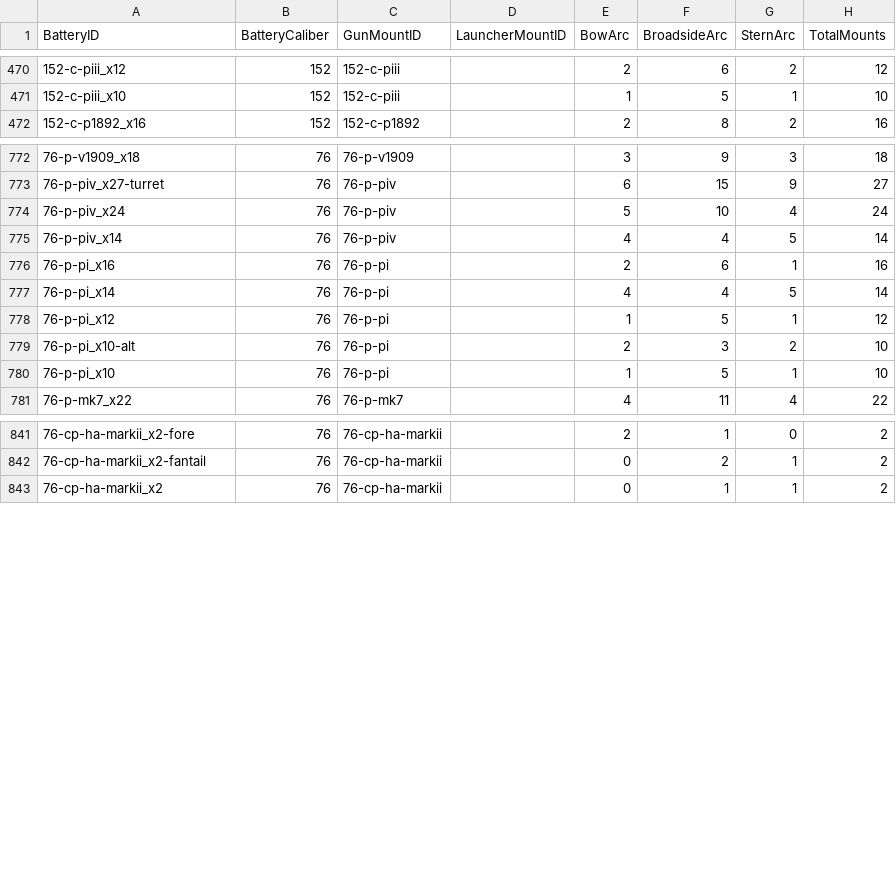
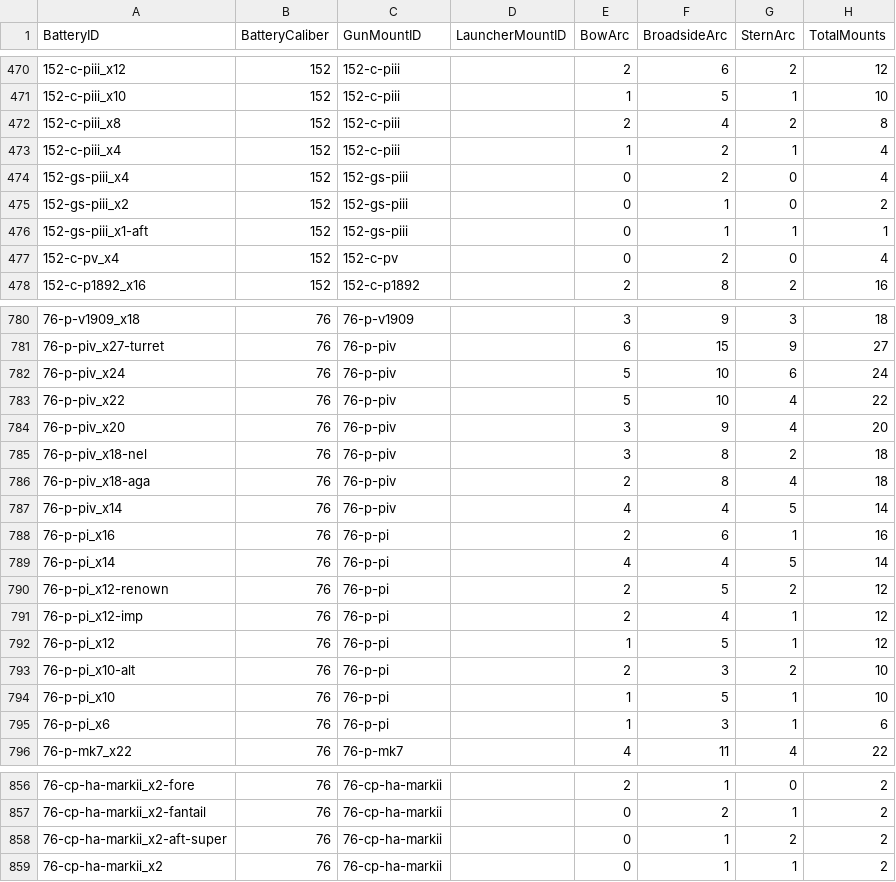
Before and after one commit to jasonmarcher/ferrous-dressed-vessels, a CSV file: res/prebuilt/batteries.csv, drawn as a sheet; only a part is shown, gaps mark what is left out; the diff covers the shown part only.

```diff
--- a/res/prebuilt/batteries.csv
+++ b/res/prebuilt/batteries.csv
@@ -471,2 +471,8 @@ BatteryID,BatteryCaliber,GunMountID,LauncherMountID,BowArc,BroadsideArc,SternArc
 152-c-piii_x10,152,152-c-piii,,1,5,1,10
+152-c-piii_x8,152,152-c-piii,,2,4,2,8
+152-c-piii_x4,152,152-c-piii,,1,2,1,4
+152-gs-piii_x4,152,152-gs-piii,,0,2,0,4
+152-gs-piii_x2,152,152-gs-piii,,0,1,0,2
+152-gs-piii_x1-aft,152,152-gs-piii,,0,1,1,1
+152-c-pv_x4,152,152-c-pv,,0,2,0,4
 152-c-p1892_x16,152,152-c-p1892,,2,8,2,16
@@ -773,3 +781,7 @@ BatteryID,BatteryCaliber,GunMountID,LauncherMountID,BowArc,BroadsideArc,SternArc
 76-p-piv_x27-turret,76,76-p-piv,,6,15,9,27
-76-p-piv_x24,76,76-p-piv,,5,10,4,24
+76-p-piv_x24,76,76-p-piv,,5,10,6,24
+76-p-piv_x22,76,76-p-piv,,5,10,4,22
+76-p-piv_x20,76,76-p-piv,,3,9,4,20
+76-p-piv_x18-nel,76,76-p-piv,,3,8,2,18
+76-p-piv_x18-aga,76,76-p-piv,,2,8,4,18
 76-p-piv_x14,76,76-p-piv,,4,4,5,14
@@ -777,2 +789,4 @@ BatteryID,BatteryCaliber,GunMountID,LauncherMountID,BowArc,BroadsideArc,SternArc
 76-p-pi_x14,76,76-p-pi,,4,4,5,14
+76-p-pi_x12-renown,76,76-p-pi,,2,5,2,12
+76-p-pi_x12-imp,76,76-p-pi,,2,4,1,12
 76-p-pi_x12,76,76-p-pi,,1,5,1,12
@@ -780,2 +794,3 @@ BatteryID,BatteryCaliber,GunMountID,LauncherMountID,BowArc,BroadsideArc,SternArc
 76-p-pi_x10,76,76-p-pi,,1,5,1,10
+76-p-pi_x6,76,76-p-pi,,1,3,1,6
 76-p-mk7_x22,76,76-p-mk7,,4,11,4,22
@@ -842,2 +857,3 @@ BatteryID,BatteryCaliber,GunMountID,LauncherMountID,BowArc,BroadsideArc,SternArc
 76-cp-ha-markii_x2-fantail,76,76-cp-ha-markii,,0,2,1,2
+76-cp-ha-markii_x2-aft-super,76,76-cp-ha-markii,,0,1,2,2
 76-cp-ha-markii_x2,76,76-cp-ha-markii,,0,1,1,2
```
Also changed, not shown: 7 added rows and 2 edited cells elsewhere in this file, res/prebuilt/gun-mounts.csv, res/prebuilt/guns.csv, 2 other files.
